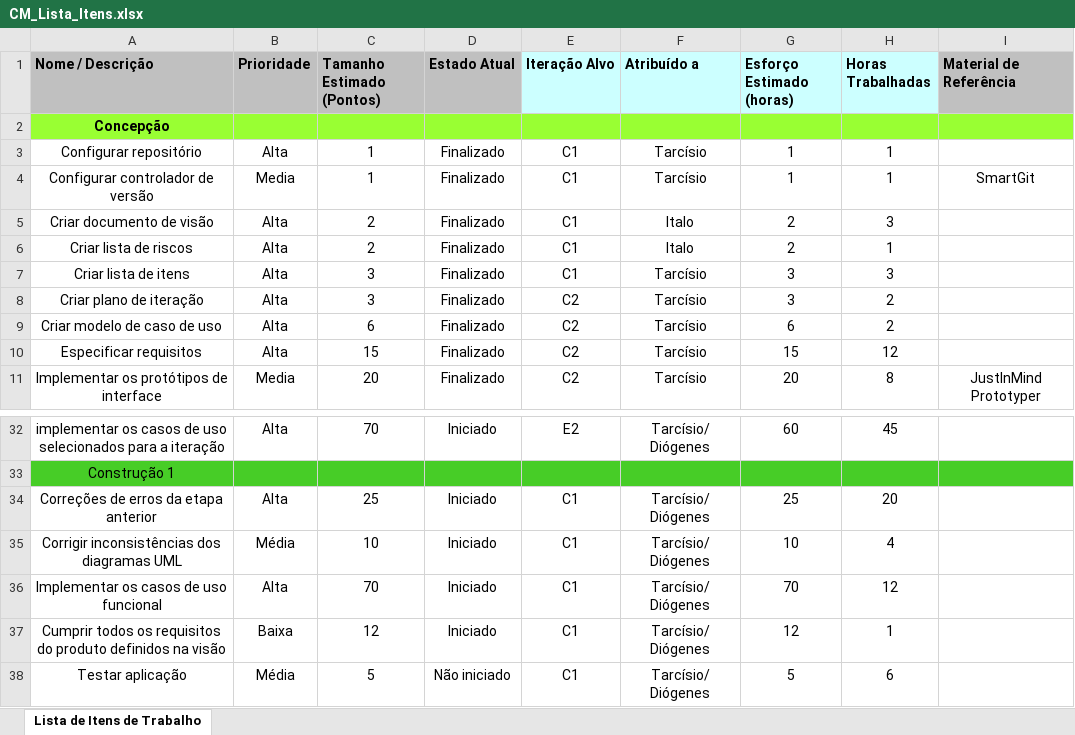
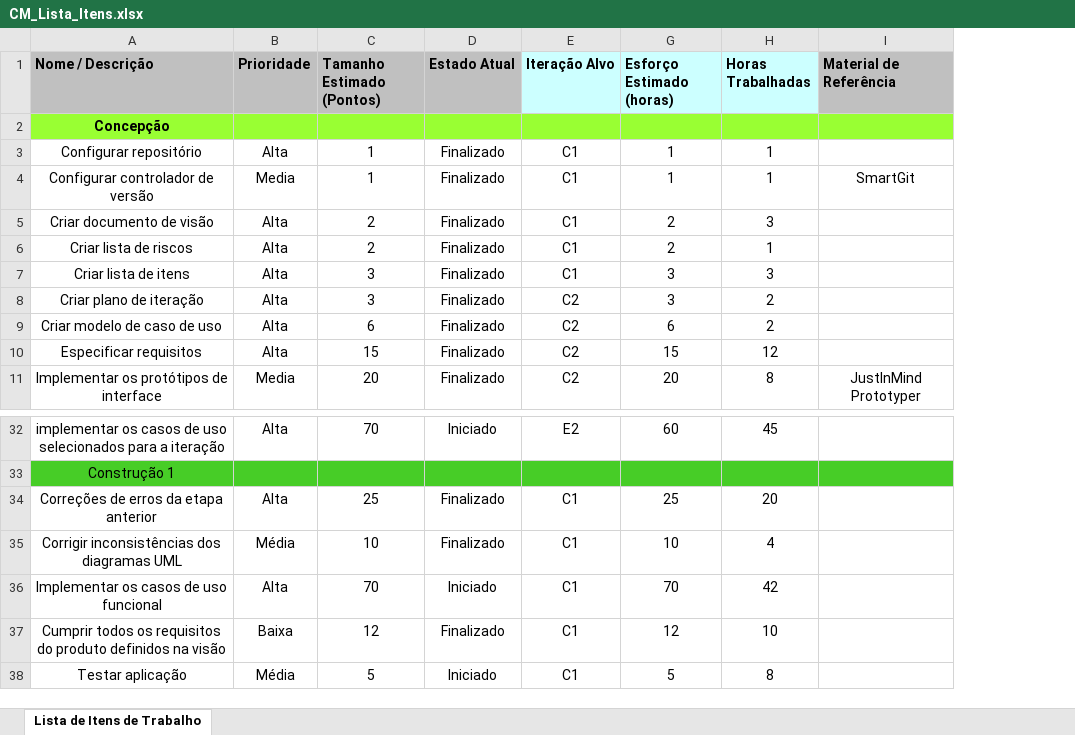
Before and after one commit to tdex/cmproject, an Excel workbook: planejamento/CM_Lista_Itens.xlsx, sheet Lista de Itens de Trabalho, drawn as a sheet; only a part is shown, gaps mark what is left out; values as stored, in another font and other column widths than the file's, no borders; table styles not drawn; the diff names each change by its address in the sheet, - before the commit and + after, or states it on an @@ line.

Commit message:
Update de lista de itens

```diff
--- a/planejamento/CM_Lista_Itens.xlsx (sheet Lista de Itens de Trabalho)
+++ b/planejamento/CM_Lista_Itens.xlsx (sheet Lista de Itens de Trabalho)
@@ column F (Atribuído a) hidden, rows 3-11: Tarcísio | Tarcísio | Italo | Italo | Tarcísio | Tarcísio | Tarcísio | Tarcísio | Tarcísio; rows 32-38: Tarcísio/ Diógenes |  | Tarcísio/ Diógenes | Tarcísio/ Diógenes | Tarcísio/ Diógenes | Tarcísio/ Diógenes | Tarcísio/ Diógenes @@
-D34:D35 (Estado Atual): Iniciado
+D34:D35 (Estado Atual): Finalizado
-H36 (Horas Trabalhadas): 12
+H36 (Horas Trabalhadas): 42
-D37 (Estado Atual): Iniciado
+D37 (Estado Atual): Finalizado
-H37 (Horas Trabalhadas): 1
+H37 (Horas Trabalhadas): 10
-D38 (Estado Atual): Não iniciado
+D38 (Estado Atual): Iniciado
-H38 (Horas Trabalhadas): 6
+H38 (Horas Trabalhadas): 8
```
